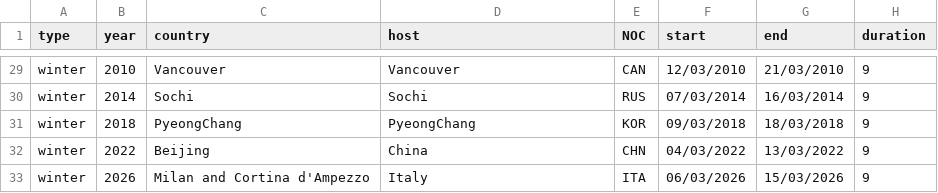
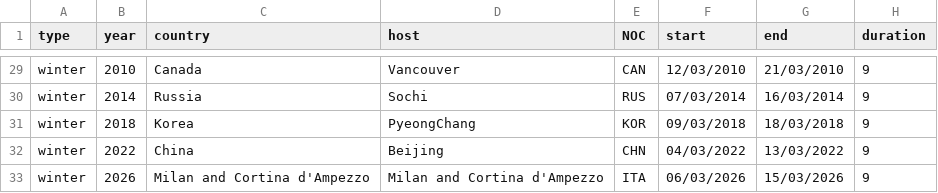
Before and after one commit to zczlr12/comp0034-wk8, a CSV file: data/paralympic_events.csv, drawn as a sheet; only a part is shown, gaps mark what is left out; the diff covers the shown part only; the diff names each change by its address in the sheet, - before the commit and + after, or states it on an @@ line.

```diff
--- a/data/paralympic_events.csv
+++ b/data/paralympic_events.csv
-C29 (country): Vancouver
+C29 (country): Canada
-C30 (country): Sochi
+C30 (country): Russia
-C31 (country): PyeongChang
+C31 (country): Korea
-C32 (country): Beijing
+C32 (country): China
-D32 (host): China
+D32 (host): Beijing
-D33 (host): Italy
+D33 (host): Milan and Cortina d'Ampezzo
```
Also changed, not shown: 31 edited cells elsewhere in this file, 5 other files.
